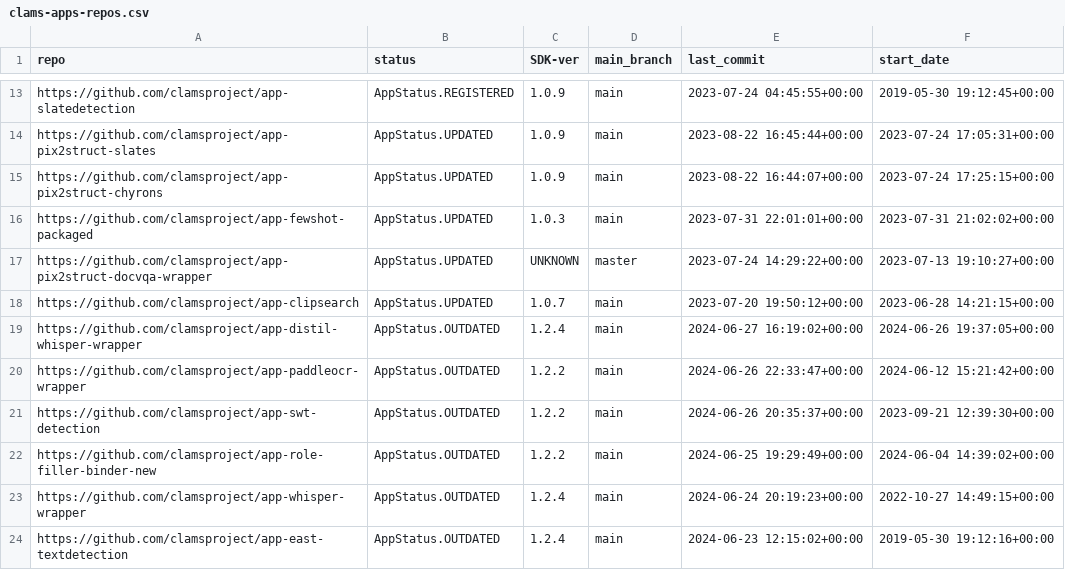
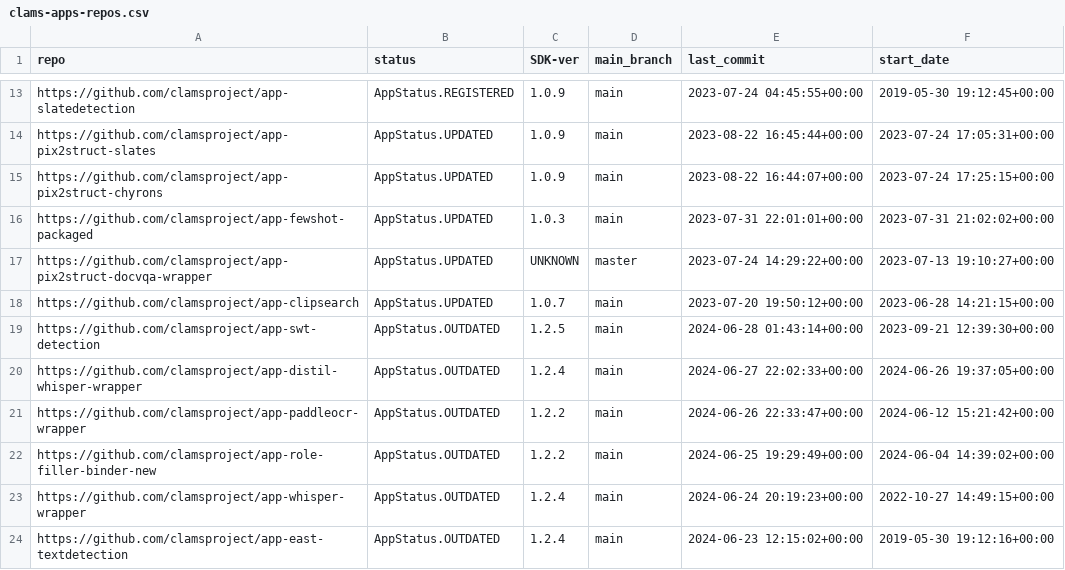
Before and after one commit to keighrim/ghactions-tester, a CSV file: clams-apps-repos.csv, drawn as a sheet; only a part is shown, gaps mark what is left out.

Commit message:
updating app development dashboard file

```diff
--- a/clams-apps-repos.csv
+++ b/clams-apps-repos.csv
@@ -18,5 +18,5 @@ https://github.com/clamsproject/app-pix2struct-docvqa-wrapper,AppStatus.UPDATED,
 https://github.com/clamsproject/app-clipsearch,AppStatus.UPDATED,1.0.7,main,2023-07-20 19:50:12+00:00,2023-06-28 14:21:15+00:00
-https://github.com/clamsproject/app-distil-whisper-wrapper,AppStatus.OUTDATED,1.2.4,main,2024-06-27 16:19:02+00:00,2024-06-26 19:37:05+00:00
+https://github.com/clamsproject/app-swt-detection,AppStatus.OUTDATED,1.2.5,main,2024-06-28 01:43:14+00:00,2023-09-21 12:39:30+00:00
+https://github.com/clamsproject/app-distil-whisper-wrapper,AppStatus.OUTDATED,1.2.4,main,2024-06-27 22:02:33+00:00,2024-06-26 19:37:05+00:00
 https://github.com/clamsproject/app-paddleocr-wrapper,AppStatus.OUTDATED,1.2.2,main,2024-06-26 22:33:47+00:00,2024-06-12 15:21:42+00:00
-https://github.com/clamsproject/app-swt-detection,AppStatus.OUTDATED,1.2.2,main,2024-06-26 20:35:37+00:00,2023-09-21 12:39:30+00:00
 https://github.com/clamsproject/app-role-filler-binder-new,AppStatus.OUTDATED,1.2.2,main,2024-06-25 19:29:49+00:00,2024-06-04 14:39:02+00:00
```
